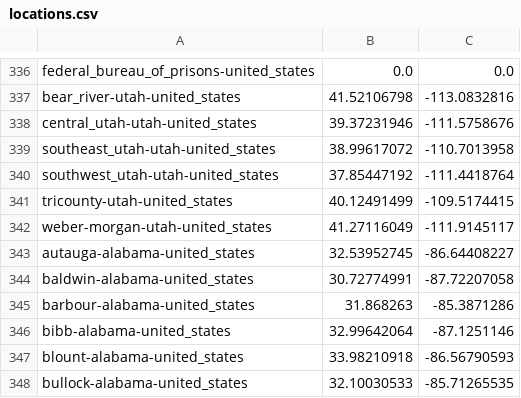
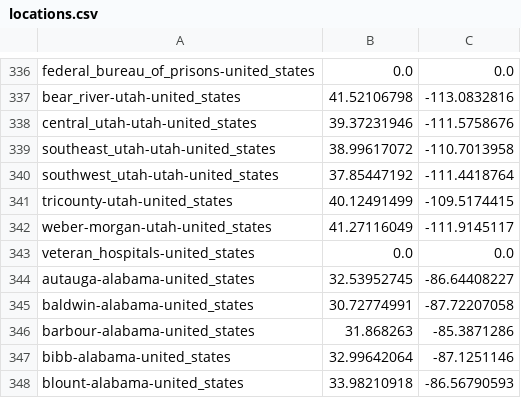
Before and after one commit to jcampos8782/COVID19-API, a CSV file: data/meta/locations.csv, drawn as a sheet; only a part is shown, gaps mark what is left out; the shorter side is filled out with more unchanged rows; the diff names each change by its address in the sheet, - before the commit and + after, or states it on an @@ line.

```diff
--- a/data/meta/locations.csv
+++ b/data/meta/locations.csv
+row 343: veteran_hospitals-united_states | 0.0 | 0.0
```
Also changed, not shown: data/downloads/github/CSSEGISandData/confirmed_global.csv, data/downloads/github/CSSEGISandData/deaths_global.csv, 12 other files.
